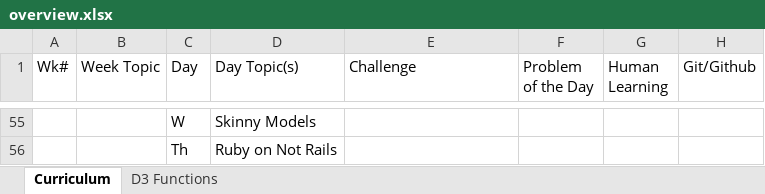
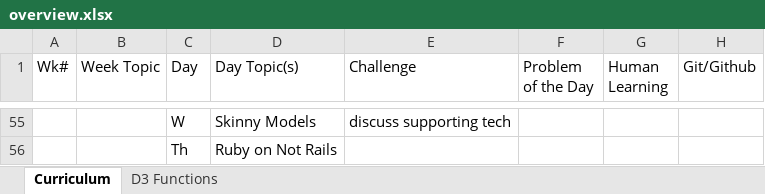
Before and after one commit to tiyd-rails-2015-05/tiyd-rails-2015-05.github.io, an Excel workbook: during/overview.xlsx, sheet Curriculum, drawn as a sheet; only a part is shown, gaps mark what is left out; values as stored, in another font and other column widths than the file's, no borders; the diff covers the shown part only; the diff names each change by its address in the sheet, - before the commit and + after, or states it on an @@ line.

```diff
--- a/during/overview.xlsx (sheet Curriculum)
+++ b/during/overview.xlsx (sheet Curriculum)
-E55 (Challenge): (empty)
+E55 (Challenge): discuss supporting tech
```
Also changed, not shown: 1 added row, 1 removed row, 25 edited cells and cell formats elsewhere in this sheet, 2 other files.
